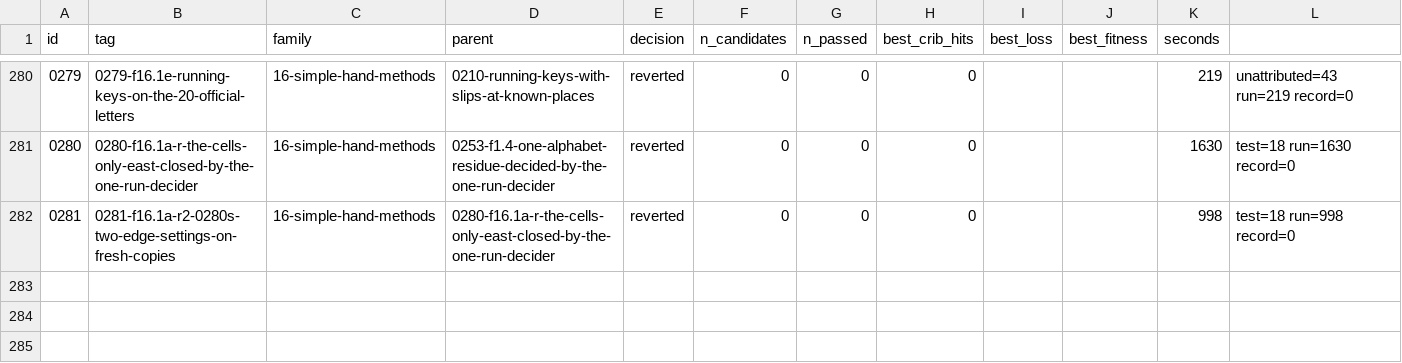
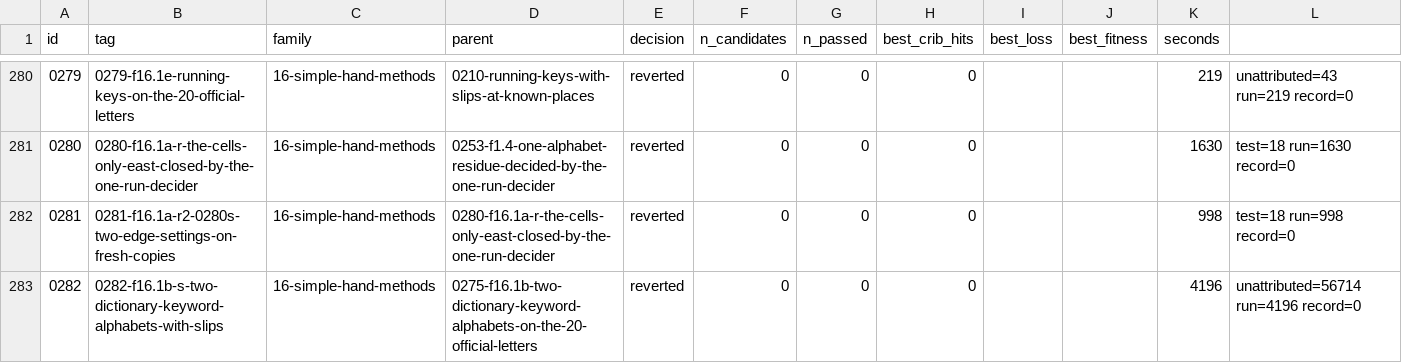
Before and after one commit to akaalias/k4, a TSV file: results.tsv, drawn as a sheet; only a part is shown, gaps mark what is left out; the diff names each change by its address in the sheet, - before the commit and + after, or states it on an @@ line.

Commit message:
exp 0282-f16.1b-s-two-dictionary-keyword-alphabets-with-slips: reverted (0/0 passed gates, best cribs 0/24)
F16.1b-s: 0275 (two dictionary keyword alphabets, every pair, key lengths 1-26, the 20 official letters) with one or two of the 20 known letters slipped: every drop set, the key word screened where the fitting pairs can be listed; K4 against 20 shuffles, 6 plants with slips
Family: 16-simple-hand-methods
Parent: 0275-f16.1b-two-dictionary-keyword-alphabets-on-the-20-official-letters
Changed: F16.1b-s (issue #123): 0275's search, imported unchanged (0244's index and matcher, 0275's hash screen), run on the 20 official letters less each set of 1 or 2 places (20 + 190 drop sets). Where a length and form has more than 5 million fitting pairs the pairs are counted, not listed, and the key word is not checked there (the reach, reported per cell).

```diff
--- a/results.tsv
+++ b/results.tsv
+row 283: 0282 | 0282-f16.1b-s-two-dictionary-keyword-alphabets-with-slips | 16-simple-hand-methods | 0275-f16.1b-two-dictionary-keyword-alphabets-on-the-20-official-letters | reverted | 0 | 0 | 0 |  |  | 4196 | unattributed=56714 run=4196 record=0
```
Also changed, not shown: 5 other files.
